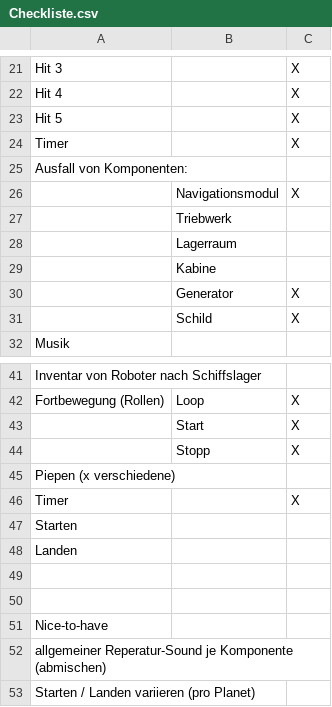
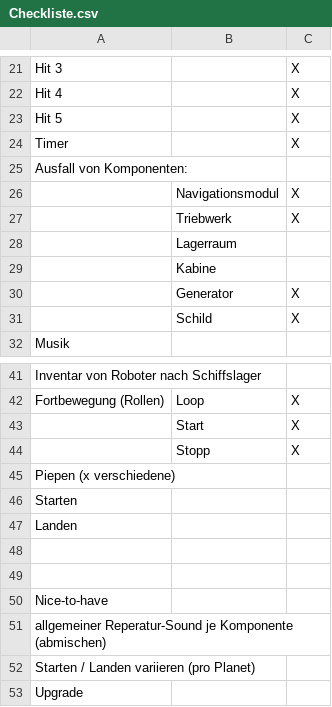
Before and after one commit to Timtam/ggj20, a CSV file: Assets/Sounds/Checkliste.csv, drawn as a sheet; only a part is shown, gaps mark what is left out; the shorter side is filled out with more unchanged rows.

Commit message:
disable thruster Sound

```diff
--- a/Assets/Sounds/Checkliste.csv
+++ b/Assets/Sounds/Checkliste.csv
@@ -26,3 +26,3 @@ Ausfall von Komponenten:;;
 ;Navigationsmodul;X
-;Triebwerk;
+;Triebwerk;X
 ;Lagerraum;
@@ -45,3 +45,2 @@ Fortbewegung (Rollen);Loop;X
 Piepen (x verschiedene);;
-Timer;;X
 Starten;;
```
Also changed, not shown: 1 other file.
